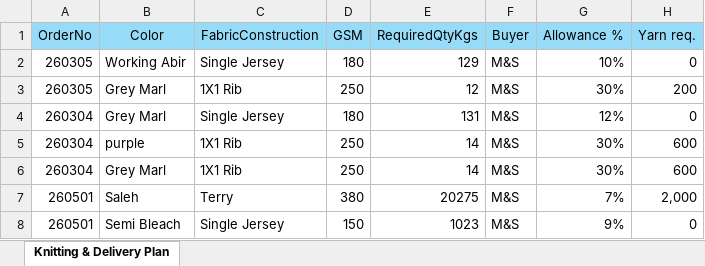
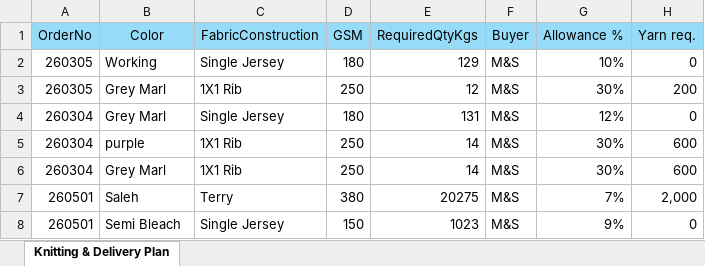
Before and after one commit to WakilIsrakAbir/EPYLION-Project-V2, an Excel workbook: Knitting Plan.xlsx, sheet Knitting & Delivery Plan, drawn as a sheet; only a part is shown; values as stored, in another font and other column widths than the file's, no borders; the diff names each change by its address in the sheet, - before the commit and + after, or states it on an @@ line.

```diff
--- a/Knitting Plan.xlsx (sheet Knitting & Delivery Plan)
+++ b/Knitting Plan.xlsx (sheet Knitting & Delivery Plan)
-B2 (Color): Working Abir
+B2 (Color): Working
```
Also changed, not shown: 1 other file.
